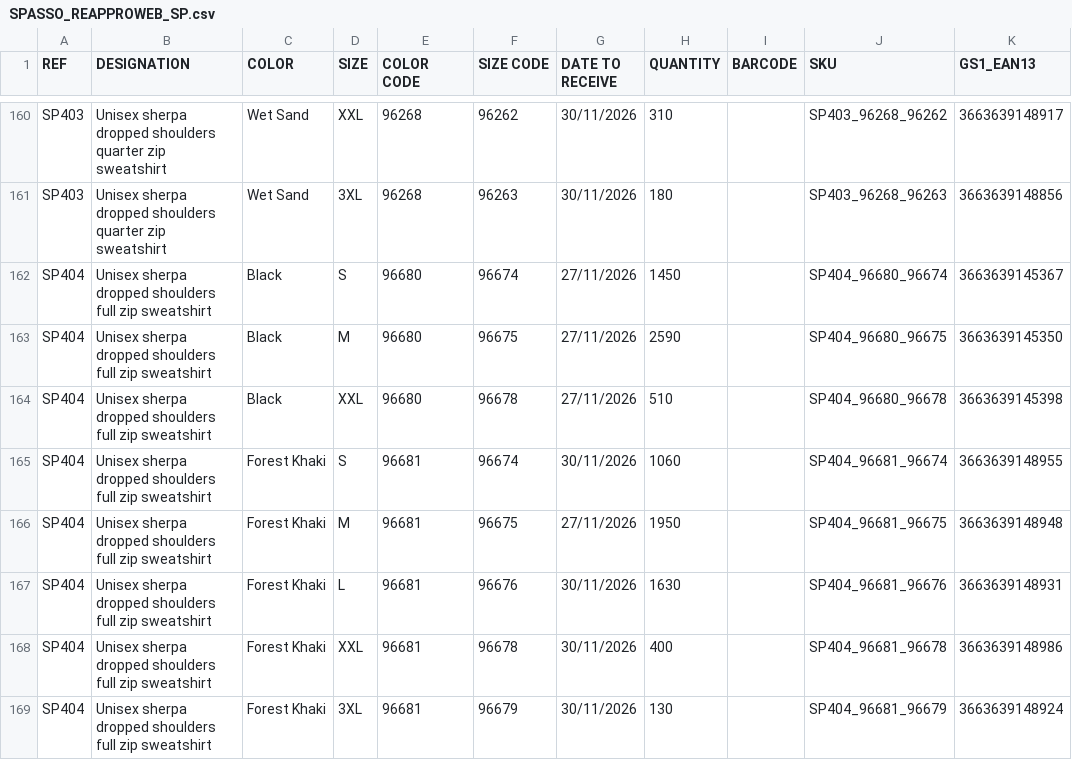
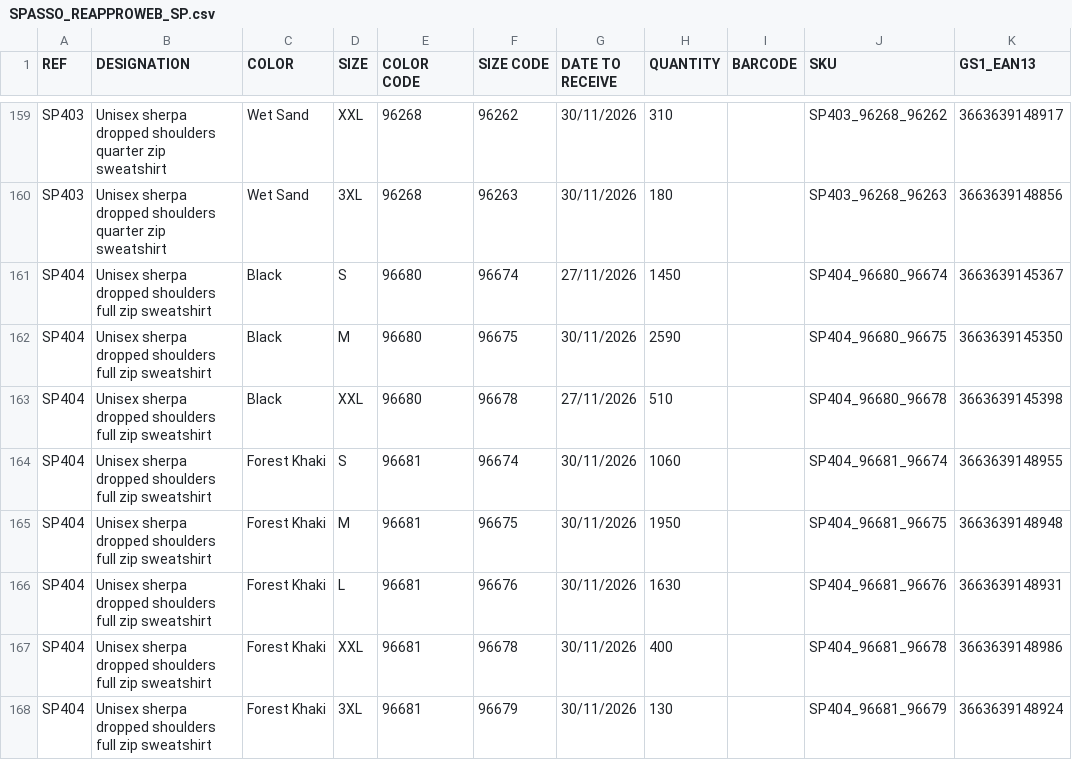
Before and after one commit to PerrinT31/Spasso, a CSV file: public/SPASSO_REAPPROWEB_SP.csv, drawn as a sheet; only a part is shown, gaps mark what is left out; the diff covers the shown part only.

```diff
--- a/public/SPASSO_REAPPROWEB_SP.csv
+++ b/public/SPASSO_REAPPROWEB_SP.csv
@@ -162,6 +161,6 @@ SP403;Unisex sherpa dropped shoulders quarter zip sweatshirt;Wet Sand;3XL;96268;
 SP404;Unisex sherpa dropped shoulders full zip sweatshirt;Black;S;96680;96674;27/11/2026;1450;;SP404_96680_96674;3663639145367
-SP404;Unisex sherpa dropped shoulders full zip sweatshirt;Black;M;96680;96675;27/11/2026;2590;;SP404_96680_96675;3663639145350
+SP404;Unisex sherpa dropped shoulders full zip sweatshirt;Black;M;96680;96675;30/11/2026;2590;;SP404_96680_96675;3663639145350
 SP404;Unisex sherpa dropped shoulders full zip sweatshirt;Black;XXL;96680;96678;27/11/2026;510;;SP404_96680_96678;3663639145398
 SP404;Unisex sherpa dropped shoulders full zip sweatshirt;Forest Khaki;S;96681;96674;30/11/2026;1060;;SP404_96681_96674;3663639148955
-SP404;Unisex sherpa dropped shoulders full zip sweatshirt;Forest Khaki;M;96681;96675;27/11/2026;1950;;SP404_96681_96675;3663639148948
+SP404;Unisex sherpa dropped shoulders full zip sweatshirt;Forest Khaki;M;96681;96675;30/11/2026;1950;;SP404_96681_96675;3663639148948
 SP404;Unisex sherpa dropped shoulders full zip sweatshirt;Forest Khaki;L;96681;96676;30/11/2026;1630;;SP404_96681_96676;3663639148931
```
Also changed, not shown: 1 added row, 5 removed rows and 31 edited cells elsewhere in this file.
